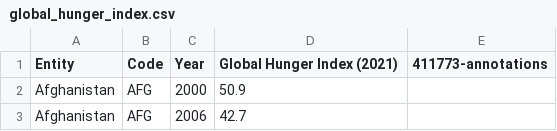
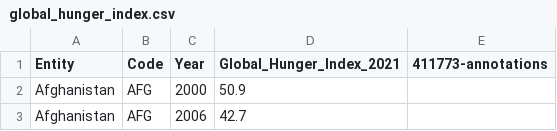
Before and after one commit to camfry17/Engr1110CropYield, a CSV file: SOURCE_DATA/global_hunger_index.csv, drawn as a sheet; only a part is shown.

```diff
--- a/SOURCE_DATA/global_hunger_index.csv
+++ b/SOURCE_DATA/global_hunger_index.csv
@@ -1,2 +1,2 @@
-Entity,Code,Year,Global Hunger Index (2021),411773-annotations
+Entity,Code,Year,Global_Hunger_Index_2021,411773-annotations
 Afghanistan,AFG,2000,50.9,
```
Also changed, not shown: SOURCE_DATA/children_under_5_stunting.csv, SOURCE_DATA/children_underweight.csv, 7 other files.
